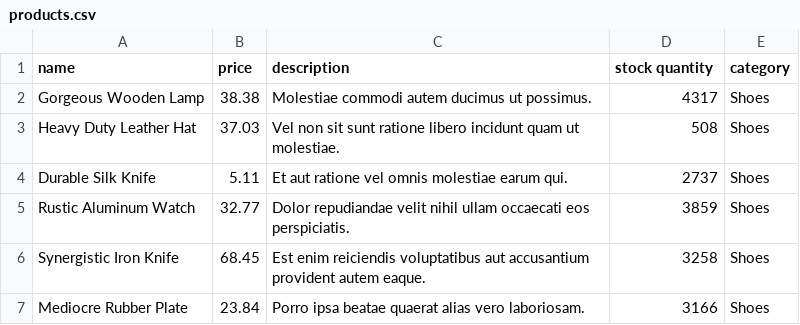
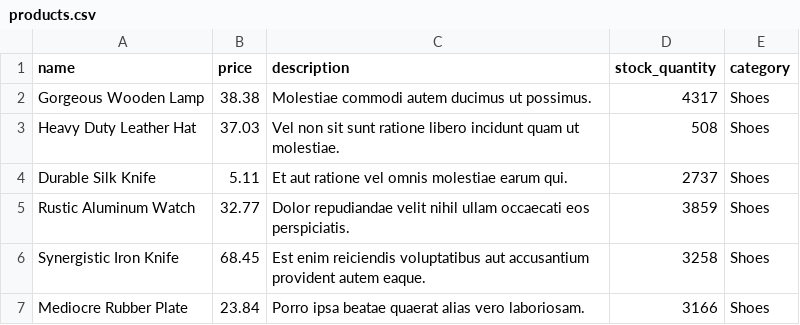
Before and after one commit to kshen2023/ruby_challengeU5, a CSV file: db/products.csv, drawn as a sheet; only a part is shown.

Commit message:
fields changed in the products.csv and seeds.rb

```diff
--- a/db/products.csv
+++ b/db/products.csv
@@ -1,2 +1,2 @@
-name,price,description,stock quantity,category
+name,price,description,stock_quantity,category
 Gorgeous Wooden Lamp,38.38,Molestiae commodi autem ducimus ut possimus.,4317,Shoes
```
Also changed, not shown: 1 other file.
